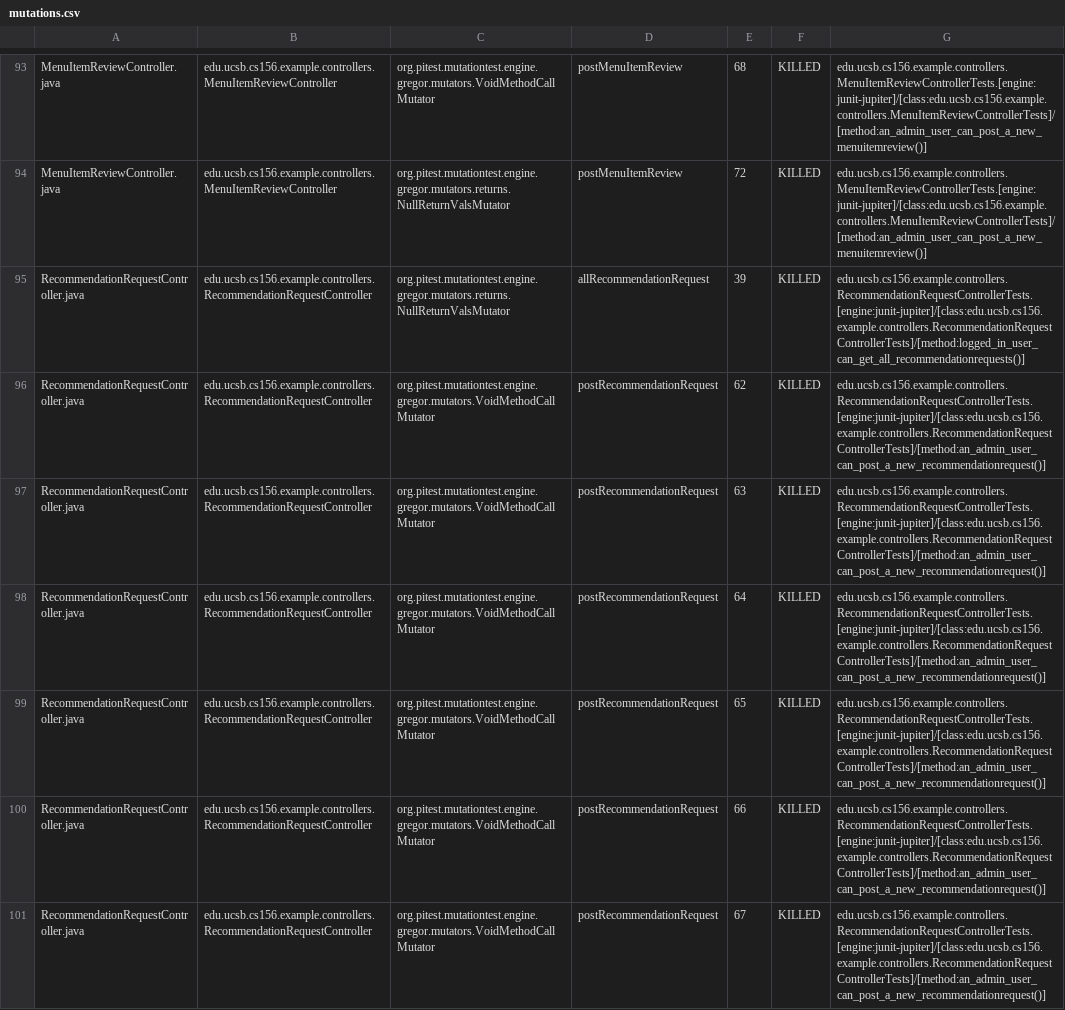
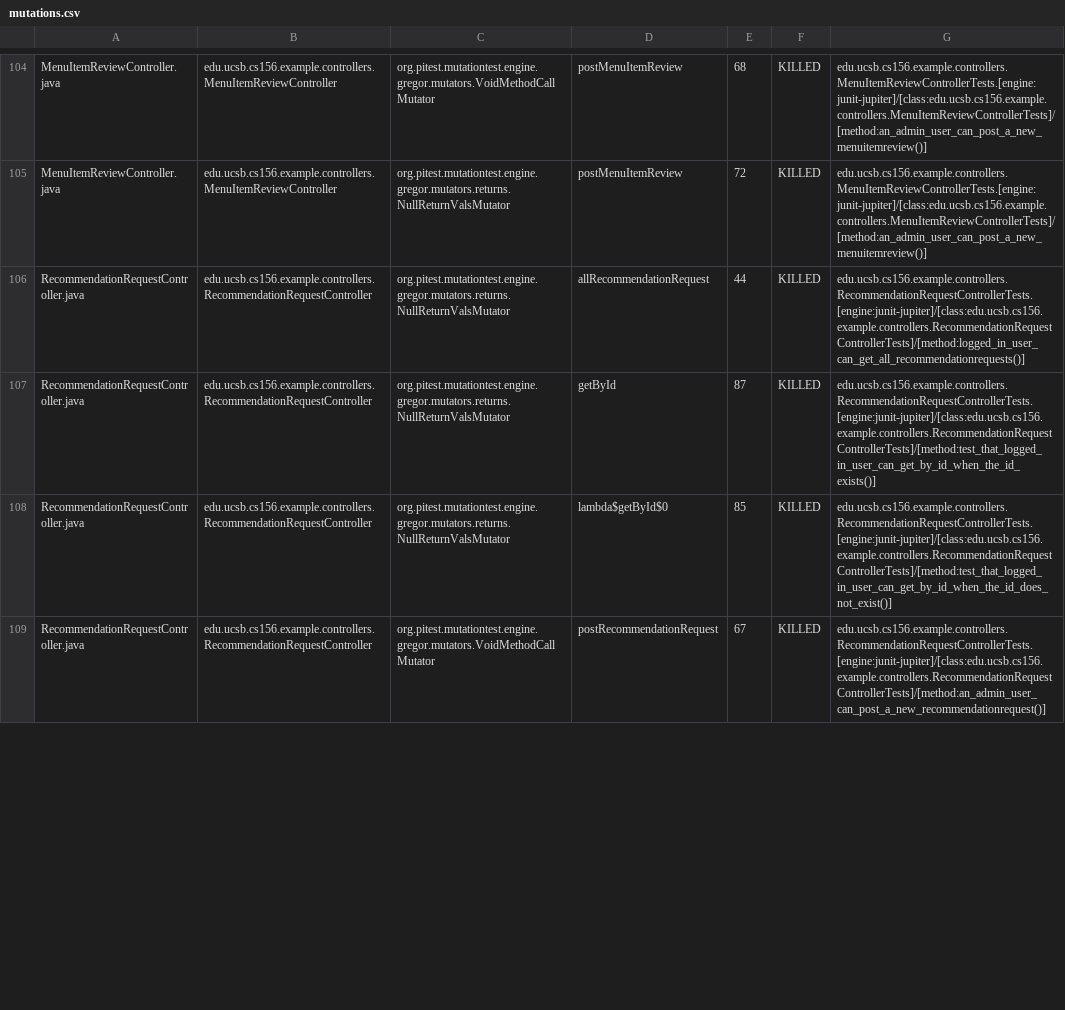
Before and after one commit to ucsb-cs156-f23/team02-f23-5pm-2, a CSV file: pitest/mutations.csv, drawn as a sheet; only a part is shown, gaps mark what is left out; the diff covers the shown part only.

Commit message:
Deploying to gh-pages from @ ucsb-cs156-f23/team02-f23-5pm-2@9753af7b2bb840850e2ca492eb0a191101486e06 🚀

```diff
--- a/pitest/mutations.csv
+++ b/pitest/mutations.csv
@@ -94,8 +105,5 @@ MenuItemReviewController.java,edu.ucsb.cs156.example.controllers.MenuItemReviewC
 MenuItemReviewController.java,edu.ucsb.cs156.example.controllers.MenuItemReviewController,org.pitest.mutationtest.engine.gregor.mutators.returns.NullReturnValsMutator,postMenuItemReview,72,KILLED,edu.ucsb.cs156.example.controllers.MenuItemReviewControllerTests.[engine:junit-jupiter]/[class:edu.ucsb.cs156.example.controllers.MenuItemReviewControllerTests]/[method:an_admin_user_can_post_a_new_menuitemreview()]
-RecommendationRequestController.java,edu.ucsb.cs156.example.controllers.RecommendationRequestController,org.pitest.mutationtest.engine.gregor.mutators.returns.NullReturnValsMutator,allRecommendationRequest,39,KILLED,edu.ucsb.cs156.example.controllers.RecommendationRequestControllerTests.[engine:junit-jupiter]/[class:edu.ucsb.cs156.example.controllers.RecommendationRequestControllerTests]/[method:logged_in_user_can_get_all_recommendationrequests()]
-RecommendationRequestController.java,edu.ucsb.cs156.example.controllers.RecommendationRequestController,org.pitest.mutationtest.engine.gregor.mutators.VoidMethodCallMutator,postRecommendationRequest,62,KILLED,edu.ucsb.cs156.example.controllers.RecommendationRequestControllerTests.[engine:junit-jupiter]/[class:edu.ucsb.cs156.example.controllers.RecommendationRequestControllerTests]/[method:an_admin_user_can_post_a_new_recommendationrequest()]
-RecommendationRequestController.java,edu.ucsb.cs156.example.controllers.RecommendationRequestController,org.pitest.mutationtest.engine.gregor.mutators.VoidMethodCallMutator,postRecommendationRequest,63,KILLED,edu.ucsb.cs156.example.controllers.RecommendationRequestControllerTests.[engine:junit-jupiter]/[class:edu.ucsb.cs156.example.controllers.RecommendationRequestControllerTests]/[method:an_admin_user_can_post_a_new_recommendationrequest()]
-RecommendationRequestController.java,edu.ucsb.cs156.example.controllers.RecommendationRequestController,org.pitest.mutationtest.engine.gregor.mutators.VoidMethodCallMutator,postRecommendationRequest,64,KILLED,edu.ucsb.cs156.example.controllers.RecommendationRequestControllerTests.[engine:junit-jupiter]/[class:edu.ucsb.cs156.example.controllers.RecommendationRequestControllerTests]/[method:an_admin_user_can_post_a_new_recommendationrequest()]
-RecommendationRequestController.java,edu.ucsb.cs156.example.controllers.RecommendationRequestController,org.pitest.mutationtest.engine.gregor.mutators.VoidMethodCallMutator,postRecommendationRequest,65,KILLED,edu.ucsb.cs156.example.controllers.RecommendationRequestControllerTests.[engine:junit-jupiter]/[class:edu.ucsb.cs156.example.controllers.RecommendationRequestControllerTests]/[method:an_admin_user_can_post_a_new_recommendationrequest()]
-RecommendationRequestController.java,edu.ucsb.cs156.example.controllers.RecommendationRequestController,org.pitest.mutationtest.engine.gregor.mutators.VoidMethodCallMutator,postRecommendationRequest,66,KILLED,edu.ucsb.cs156.example.controllers.RecommendationRequestControllerTests.[engine:junit-jupiter]/[class:edu.ucsb.cs156.example.controllers.RecommendationRequestControllerTests]/[method:an_admin_user_can_post_a_new_recommendationrequest()]
+RecommendationRequestController.java,edu.ucsb.cs156.example.controllers.RecommendationRequestController,org.pitest.mutationtest.engine.gregor.mutators.returns.NullReturnValsMutator,allRecommendationRequest,44,KILLED,edu.ucsb.cs156.example.controllers.RecommendationRequestControllerTests.[engine:junit-jupiter]/[class:edu.ucsb.cs156.example.controllers.RecommendationRequestControllerTests]/[method:logged_in_user_can_get_all_recommendationrequests()]
+RecommendationRequestController.java,edu.ucsb.cs156.example.controllers.RecommendationRequestController,org.pitest.mutationtest.engine.gregor.mutators.returns.NullReturnValsMutator,getById,87,KILLED,edu.ucsb.cs156.example.controllers.RecommendationRequestControllerTests.[engine:junit-jupiter]/[class:edu.ucsb.cs156.example.controllers.RecommendationRequestControllerTests]/[method:test_that_logged_in_user_can_get_by_id_when_the_id_exists()]
+RecommendationRequestController.java,edu.ucsb.cs156.example.controllers.RecommendationRequestController,org.pitest.mutationtest.engine.gregor.mutators.returns.NullReturnValsMutator,lambda$getById$0,85,KILLED,edu.ucsb.cs156.example.controllers.RecommendationRequestControllerTests.[engine:junit-jupiter]/[class:edu.ucsb.cs156.example.controllers.RecommendationRequestControllerTests]/[method:test_that_logged_in_user_can_get_by_id_when_the_id_does_not_exist()]
 RecommendationRequestController.java,edu.ucsb.cs156.example.controllers.RecommendationRequestController,org.pitest.mutationtest.engine.gregor.mutators.VoidMethodCallMutator,postRecommendationRequest,67,KILLED,edu.ucsb.cs156.example.controllers.RecommendationRequestControllerTests.[engine:junit-jupiter]/[class:edu.ucsb.cs156.example.controllers.RecommendationRequestControllerTests]/[method:an_admin_user_can_post_a_new_recommendationrequest()]
```
Also changed, not shown: 8 added rows, 3 removed rows, 51 moved rows and 1 edited cell elsewhere in this file, 18 other files.
